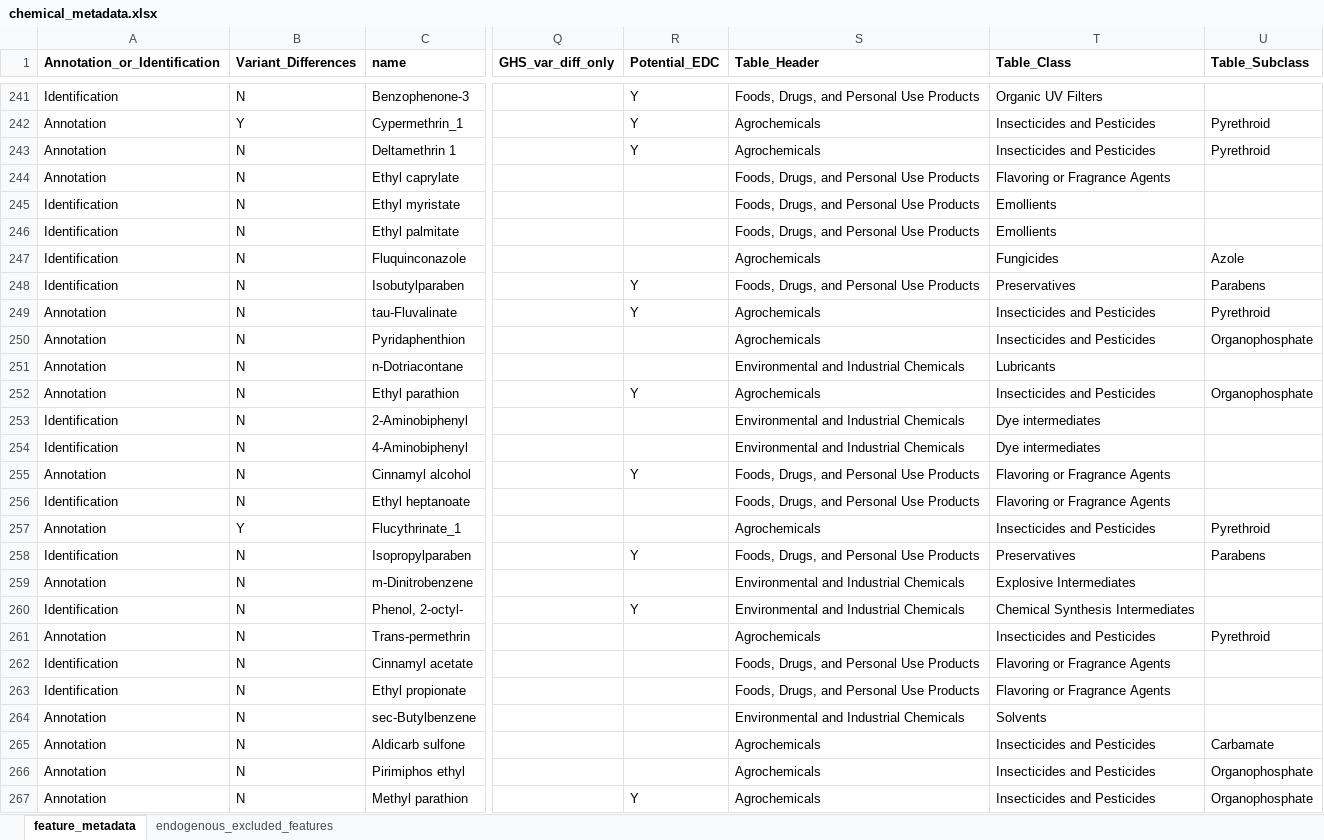
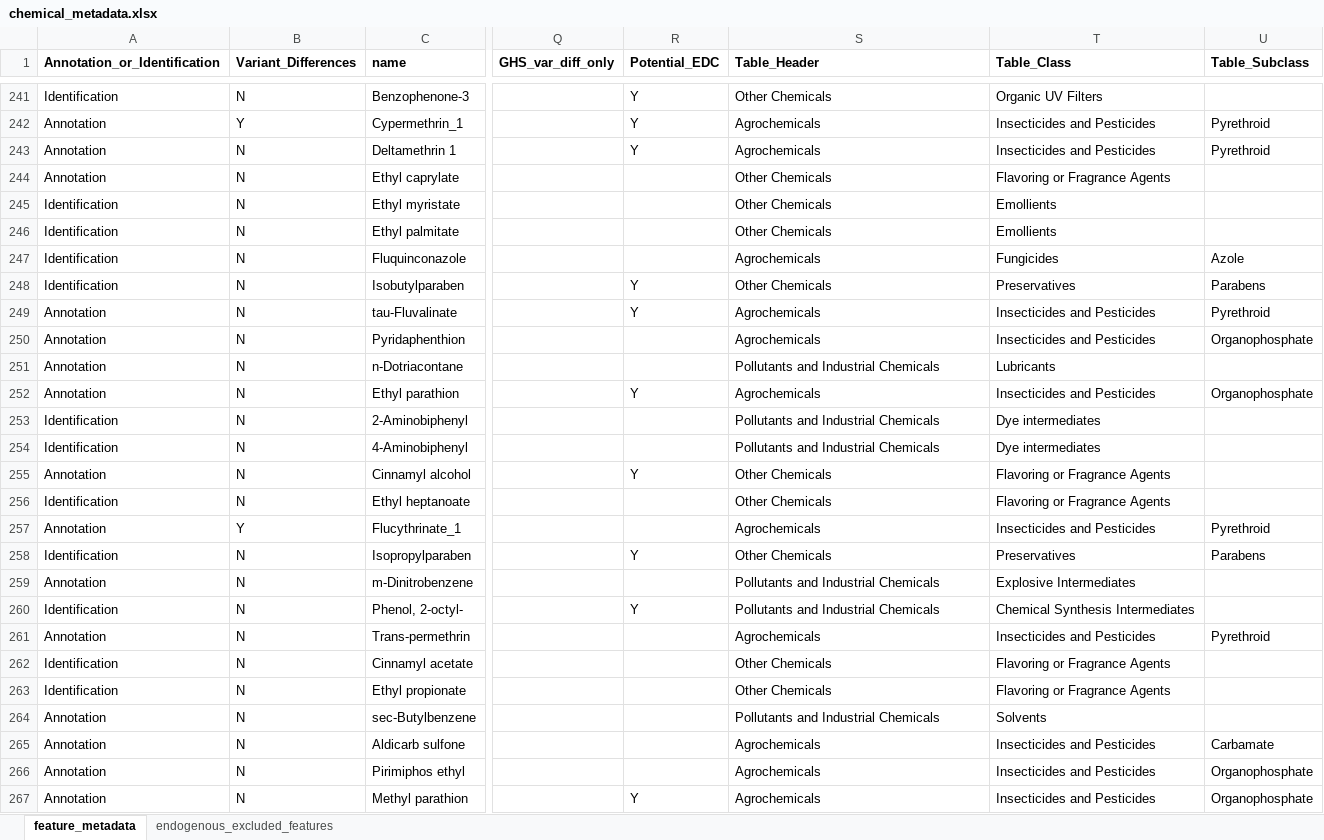
Before and after one commit to jdpreston30/thyroid-exposomics-2025, an Excel workbook: metadata_files/chemical_metadata.xlsx, sheet feature_metadata, drawn as a sheet; only a part is shown, gaps mark what is left out; values as stored, in another font and other column widths than the file's, no borders; conditional formats not drawn; the diff covers the shown part only; the diff names each change by its address in the sheet, - before the commit and + after, or states it on an @@ line.

Commit message:
finished tables 1-3 in table section

```diff
--- a/metadata_files/chemical_metadata.xlsx (sheet feature_metadata)
+++ b/metadata_files/chemical_metadata.xlsx (sheet feature_metadata)
-S241 (Table_Header): Foods, Drugs, and Personal Use Products
+S241 (Table_Header): Other Chemicals
-S244:S246 (Table_Header): Foods, Drugs, and Personal Use Products
+S244:S246 (Table_Header): Other Chemicals
-S248 (Table_Header): Foods, Drugs, and Personal Use Products
+S248 (Table_Header): Other Chemicals
-S251 (Table_Header): Environmental and Industrial Chemicals
+S251 (Table_Header): Pollutants and Industrial Chemicals
-S253:S254 (Table_Header): Environmental and Industrial Chemicals
+S253:S254 (Table_Header): Pollutants and Industrial Chemicals
-S255:S256 (Table_Header): Foods, Drugs, and Personal Use Products
+S255:S256 (Table_Header): Other Chemicals
-S258 (Table_Header): Foods, Drugs, and Personal Use Products
+S258 (Table_Header): Other Chemicals
-S259:S260 (Table_Header): Environmental and Industrial Chemicals
+S259:S260 (Table_Header): Pollutants and Industrial Chemicals
-S262:S263 (Table_Header): Foods, Drugs, and Personal Use Products
+S262:S263 (Table_Header): Other Chemicals
-S264 (Table_Header): Environmental and Industrial Chemicals
+S264 (Table_Header): Pollutants and Industrial Chemicals
```
Also changed, not shown: 310 edited cells elsewhere in this sheet, 33 other files.
